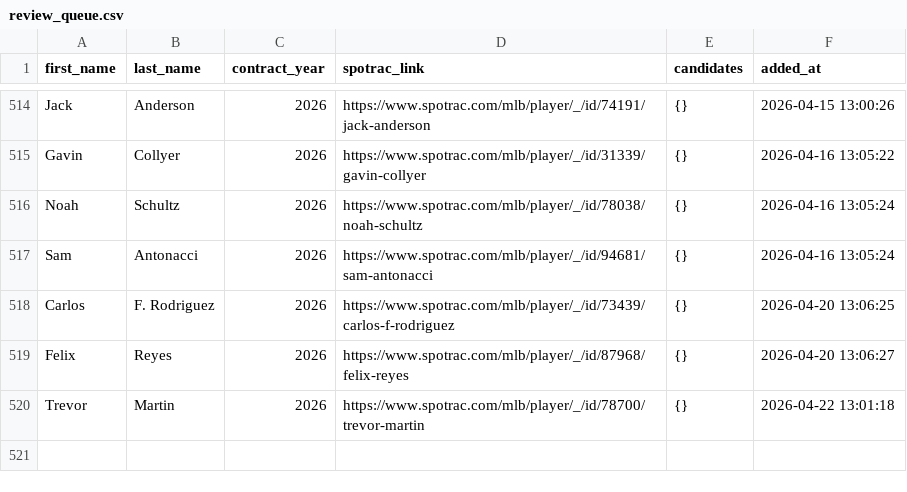
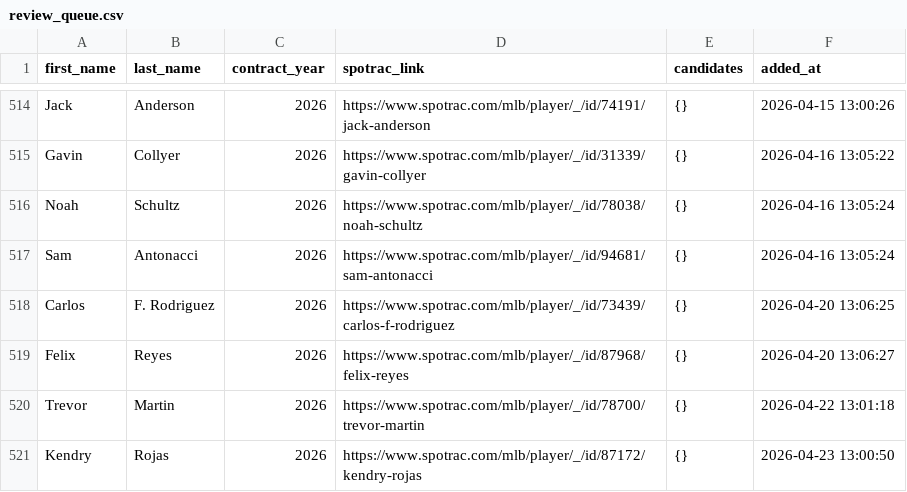
Before and after one commit to FishOfPitt116/MLBContracts, a CSV file: dataset/review_queue.csv, drawn as a sheet; only a part is shown, gaps mark what is left out.

```diff
--- a/dataset/review_queue.csv
+++ b/dataset/review_queue.csv
@@ -520 +520,2 @@ Felix,Reyes,2026,https://www.spotrac.com/mlb/player/_/id/87968/felix-reyes,{},20
 Trevor,Martin,2026,https://www.spotrac.com/mlb/player/_/id/78700/trevor-martin,{},2026-04-22 13:01:18
+Kendry,Rojas,2026,https://www.spotrac.com/mlb/player/_/id/87172/kendry-rojas,{},2026-04-23 13:00:50
```
Also changed, not shown: dataset/contracts_spotrac.csv, 1 other file.
